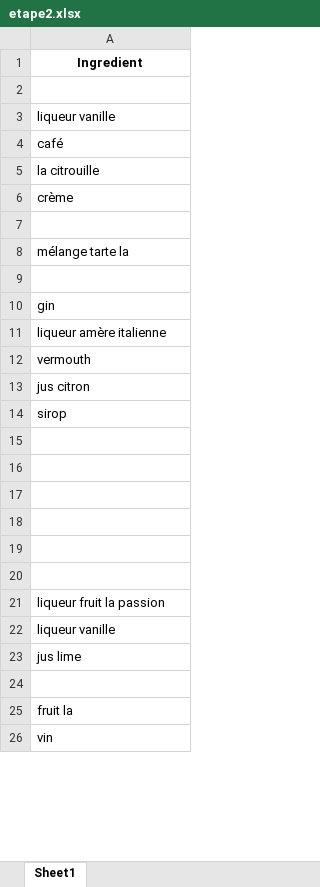
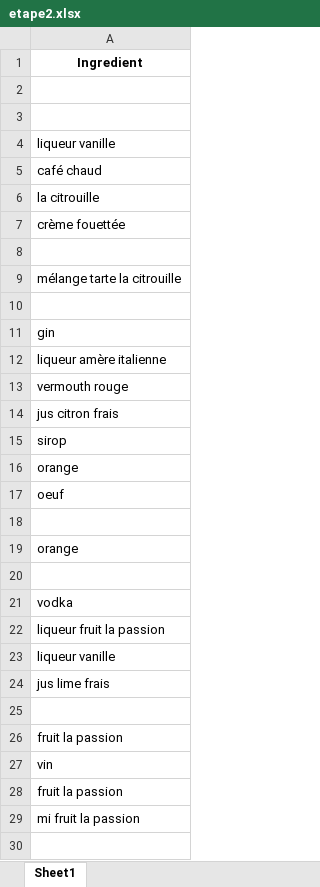
Before and after one commit to erwannhtl/Projet-python-2.0, an Excel workbook: main/nettoyage/etape2.xlsx, sheet Sheet1, drawn as a sheet; only a part is shown; values as stored, in another font and other column widths than the file's, no borders; removed rows and columns are numbered as before the commit, all else as after; the diff covers the shown part only; the diff names each change by its address in the sheet, - before the commit and + after, or states it on an @@ line.

```diff
--- a/main/nettoyage/etape2.xlsx (sheet Sheet1)
+++ b/main/nettoyage/etape2.xlsx (sheet Sheet1)
+row 3: (empty)
-row 4: café
+row 5: café chaud
-row 6: crème
-A7: (empty)
+A7: crème fouettée
+row 8: (empty)
-A9: mélange tarte la
+A9: mélange tarte la citrouille
-A13: vermouth
+A13: vermouth rouge
+row 14: jus citron frais
-row 54: sirop
+row 15: sirop
-A16: jus citron
+A16: orange
-A17: sirop
+A17: oeuf
-A19: (empty)
+A19: orange
-A21: (empty)
+A21: vodka
-row 19: (empty)
-row 20: (empty)
+row 24: jus lime frais
+row 25: (empty)
-A26: jus lime
+A26: fruit la passion
-A27: (empty)
+A27: vin
-A28: fruit la
+A28: fruit la passion
-A29: vin
+A29: mi fruit la passion
+row 30: (empty)
```
Also changed, not shown: other rows of this sheet, main/nettoyage/etape3.xlsx, main/nettoyage/etape3bis.xlsx, 30 other files.
